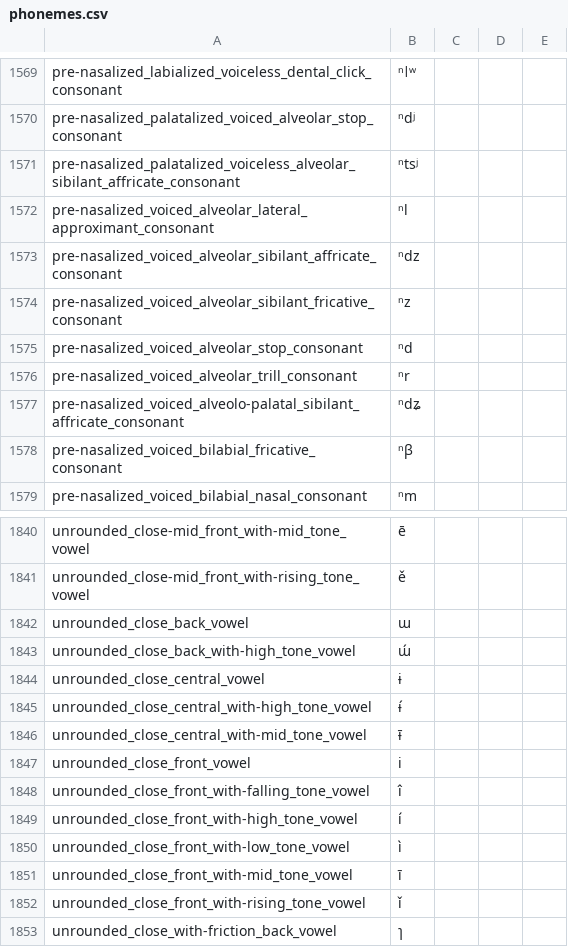
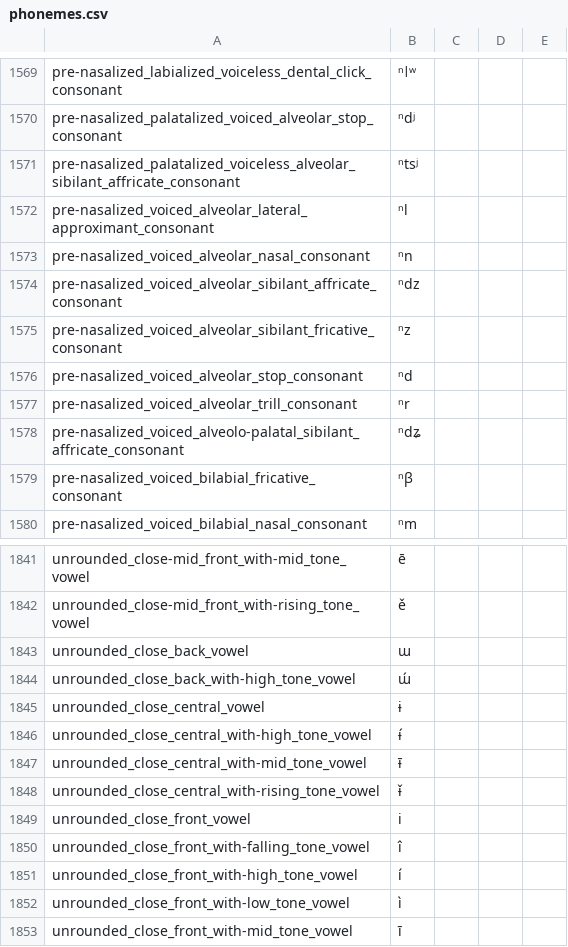
Before and after one commit to lexibank/lexibank-analysed, a CSV file: cldf/phonemes.csv, drawn as a sheet; only a part is shown, gaps mark what is left out; the shorter side is filled out with more unchanged rows.

```diff
--- a/cldf/phonemes.csv
+++ b/cldf/phonemes.csv
@@ -1572,2 +1572,3 @@ pre-nasalized_palatalized_voiceless_alveolar_sibilant_affricate_consonant,ⁿts
 pre-nasalized_voiced_alveolar_lateral_approximant_consonant,ⁿl,,,
+pre-nasalized_voiced_alveolar_nasal_consonant,ⁿn,,,
 pre-nasalized_voiced_alveolar_sibilant_affricate_consonant,ⁿdz,,,
@@ -1846,2 +1847,3 @@ unrounded_close_central_with-high_tone_vowel,ɨ́,,,
 unrounded_close_central_with-mid_tone_vowel,ɨ̄,,,
+unrounded_close_central_with-rising_tone_vowel,ɨ̌,,,
 unrounded_close_front_vowel,i,,,
```
Also changed, not shown: cldf/collections.csv, cldf/contributions.csv, 13 other files.
